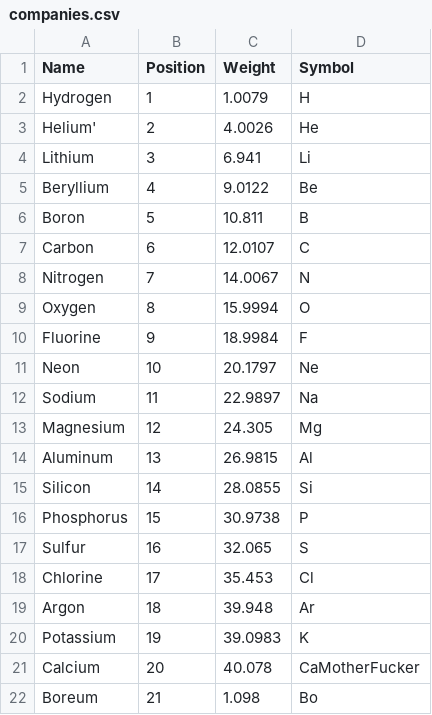
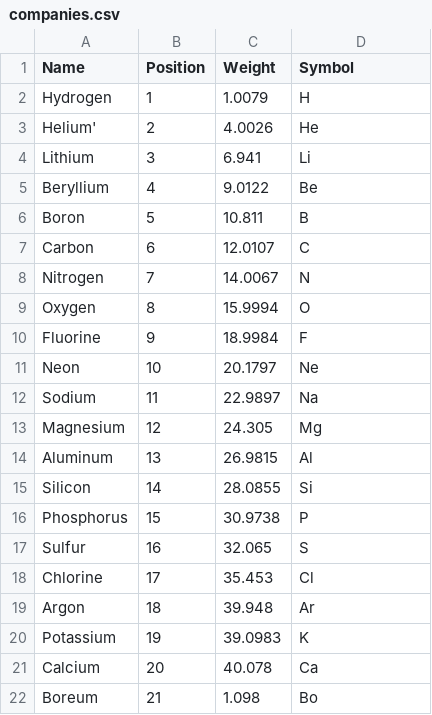
Before and after one commit to vbloise3/tableDataREST, a CSV file: companies.csv, drawn as a sheet.

```diff
--- a/companies.csv
+++ b/companies.csv
@@ -20,3 +20,3 @@ Argon,18,39.948,Ar
 Potassium,19,39.0983,K
-Calcium,20,40.078,CaMotherFucker
+Calcium,20,40.078,Ca
 Boreum,21,1.098,Bo
```
Also changed, not shown: 1 other file.
